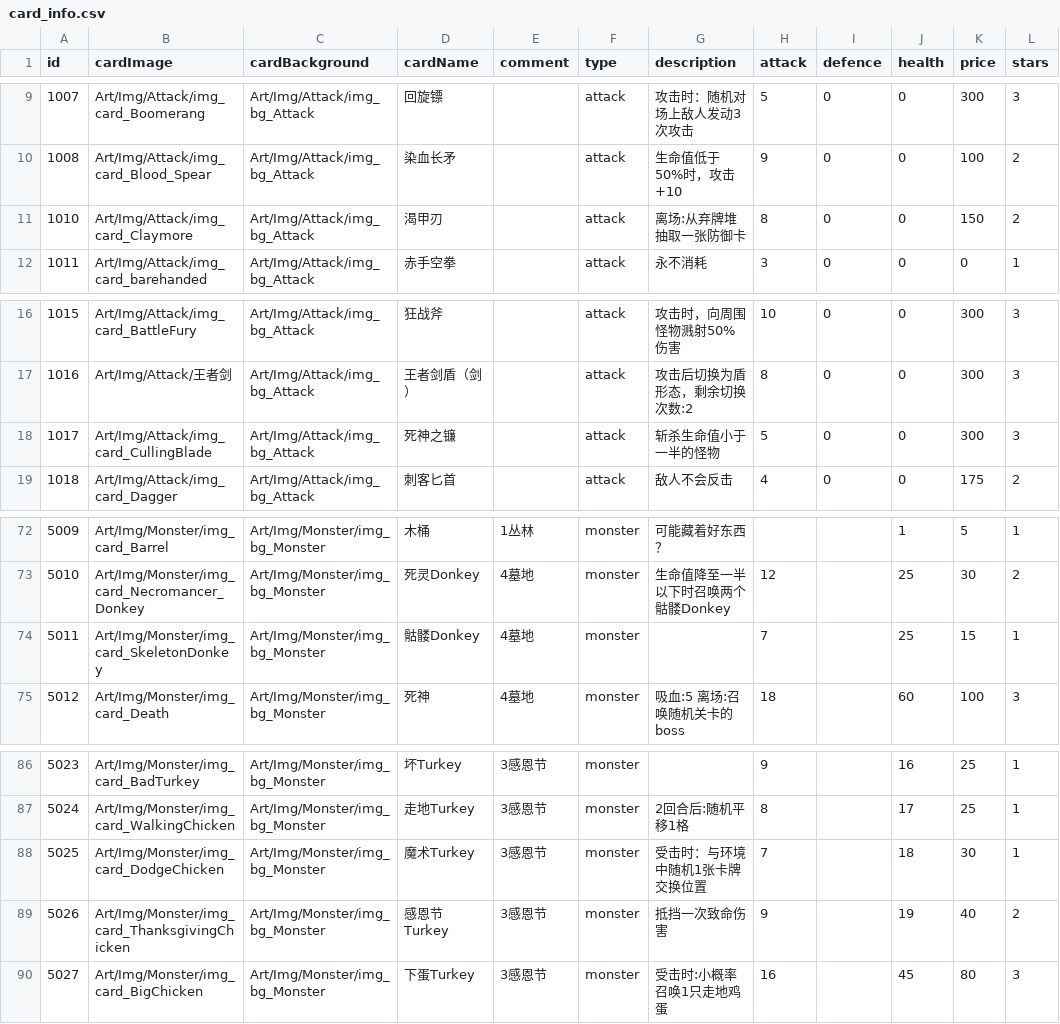
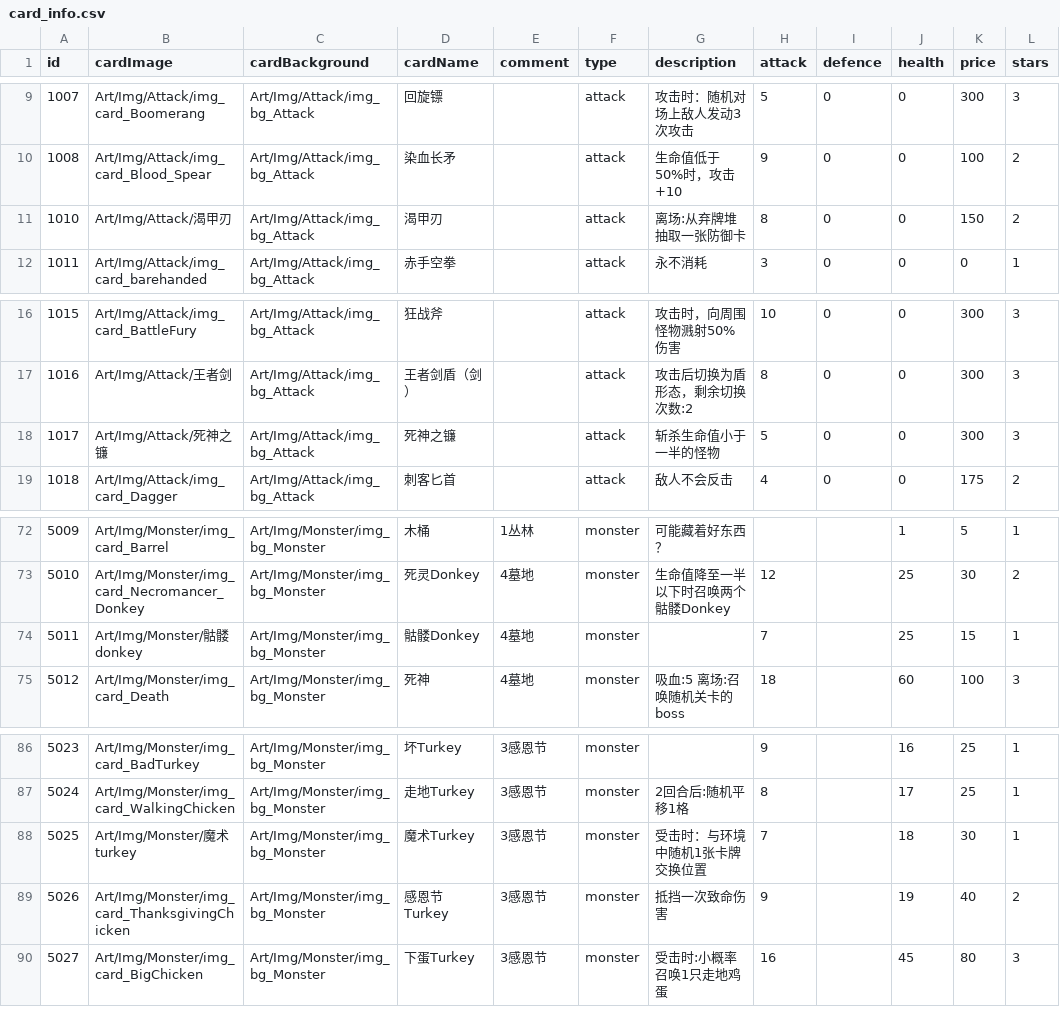
Before and after one commit to Nancobamboo/joeys-nightmare-2, a CSV file: joey2/Assets/Resources/Data/card_info.csv, drawn as a sheet; only a part is shown, gaps mark what is left out; the diff names each change by its address in the sheet, - before the commit and + after, or states it on an @@ line.

```diff
--- a/joey2/Assets/Resources/Data/card_info.csv
+++ b/joey2/Assets/Resources/Data/card_info.csv
-B11 (cardImage): Art/Img/Attack/img_card_Claymore
+B11 (cardImage): Art/Img/Attack/渴甲刃
-B18 (cardImage): Art/Img/Attack/img_card_CullingBlade
+B18 (cardImage): Art/Img/Attack/死神之镰
-B74 (cardImage): Art/Img/Monster/img_card_SkeletonDonkey
+B74 (cardImage): Art/Img/Monster/骷髅donkey
-B88 (cardImage): Art/Img/Monster/img_card_DodgeChicken
+B88 (cardImage): Art/Img/Monster/魔术turkey
```
Also changed, not shown: 8 other files.
